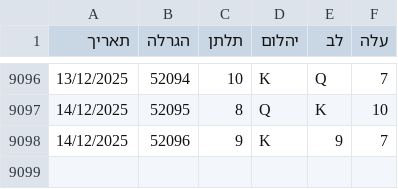
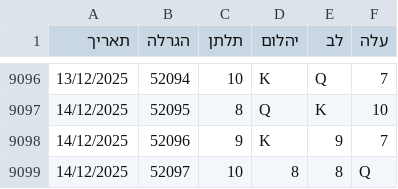
Before and after one commit to laly100/chance-feed, a CSV file: chance0.csv, drawn as a sheet; only a part is shown, gaps mark what is left out.

```diff
--- a/chance0.csv
+++ b/chance0.csv
@@ -9098 +9098,2 @@
 14/12/2025,52096,9,K,9,7,
+14/12/2025,52097,10,8,8,Q,
```
Also changed, not shown: mini/latest_1000.csv, mini/latest_2000.csv, 2 other files.
